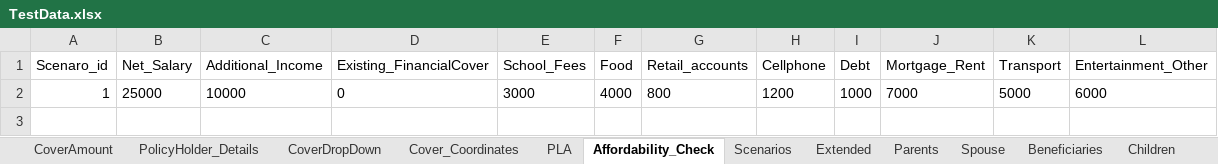
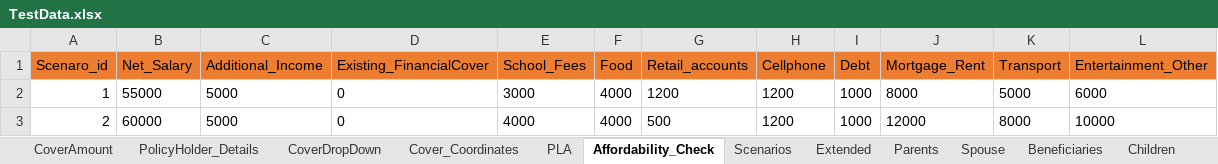
Before and after one commit to NapeBoshielo/sanlamNew, an Excel workbook: ILR_TestSuite/New Business/SalesAppBase/TestData.xlsx, sheet Affordability_Check, drawn as a sheet; values as stored, in another font and other column widths than the file's, no borders; the diff names each change by its address in the sheet, - before the commit and + after, or states it on an @@ line.

```diff
--- a/ILR_TestSuite/New Business/SalesAppBase/TestData.xlsx (sheet Affordability_Check)
+++ b/ILR_TestSuite/New Business/SalesAppBase/TestData.xlsx (sheet Affordability_Check)
-A1:L1 fill: none
+A1:L1 fill: #ED7D31
-B2 (Net_Salary): 25000
+B2 (Net_Salary): 55000
-C2 (Additional_Income): 10000
+C2 (Additional_Income): 5000
-G2 (Retail_accounts): 800
+G2 (Retail_accounts): 1200
-J2 (Mortgage_Rent): 7000
+J2 (Mortgage_Rent): 8000
+row 3: 2 | 60000 | 5000 | 0 | 4000 | 4000 | 500 | 1200 | 1000 | 12000 | 8000 | 10000
```
Also changed, not shown: sheet PolicyHolder_Details, sheet Extended, sheet Children, sheet Parents, sheet Beneficiaries, sheet Scenarios, 4 more sheets, 1 other file.
